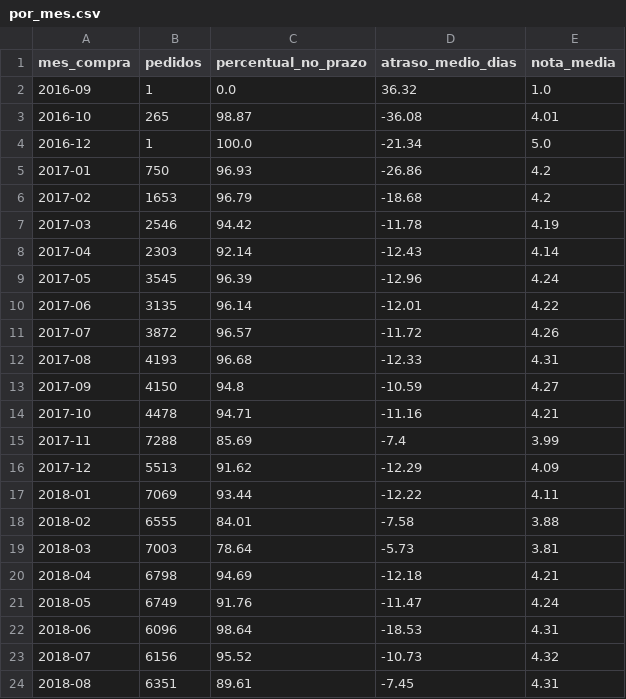
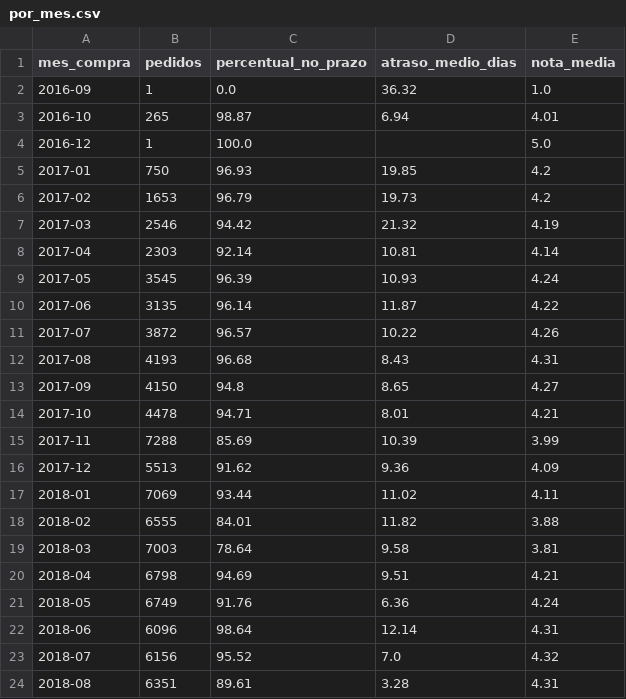
Before and after one commit to luizfernandomoraes/analise-olist-entregas, a CSV file: data/processed/por_mes.csv, drawn as a sheet.

```diff
--- a/data/processed/por_mes.csv
+++ b/data/processed/por_mes.csv
@@ -2,23 +2,23 @@ mes_compra,pedidos,percentual_no_prazo,atraso_medio_dias,nota_media
 2016-09,1,0.0,36.32,1.0
-2016-10,265,98.87,-36.08,4.01
-2016-12,1,100.0,-21.34,5.0
-2017-01,750,96.93,-26.86,4.2
-2017-02,1653,96.79,-18.68,4.2
-2017-03,2546,94.42,-11.78,4.19
-2017-04,2303,92.14,-12.43,4.14
-2017-05,3545,96.39,-12.96,4.24
-2017-06,3135,96.14,-12.01,4.22
-2017-07,3872,96.57,-11.72,4.26
-2017-08,4193,96.68,-12.33,4.31
-2017-09,4150,94.8,-10.59,4.27
-2017-10,4478,94.71,-11.16,4.21
-2017-11,7288,85.69,-7.4,3.99
-2017-12,5513,91.62,-12.29,4.09
-2018-01,7069,93.44,-12.22,4.11
-2018-02,6555,84.01,-7.58,3.88
-2018-03,7003,78.64,-5.73,3.81
-2018-04,6798,94.69,-12.18,4.21
-2018-05,6749,91.76,-11.47,4.24
-2018-06,6096,98.64,-18.53,4.31
-2018-07,6156,95.52,-10.73,4.32
-2018-08,6351,89.61,-7.45,4.31
+2016-10,265,98.87,6.94,4.01
+2016-12,1,100.0,,5.0
+2017-01,750,96.93,19.85,4.2
+2017-02,1653,96.79,19.73,4.2
+2017-03,2546,94.42,21.32,4.19
+2017-04,2303,92.14,10.81,4.14
+2017-05,3545,96.39,10.93,4.24
+2017-06,3135,96.14,11.87,4.22
+2017-07,3872,96.57,10.22,4.26
+2017-08,4193,96.68,8.43,4.31
+2017-09,4150,94.8,8.65,4.27
+2017-10,4478,94.71,8.01,4.21
+2017-11,7288,85.69,10.39,3.99
+2017-12,5513,91.62,9.36,4.09
+2018-01,7069,93.44,11.02,4.11
+2018-02,6555,84.01,11.82,3.88
+2018-03,7003,78.64,9.58,3.81
+2018-04,6798,94.69,9.51,4.21
+2018-05,6749,91.76,6.36,4.24
+2018-06,6096,98.64,12.14,4.31
+2018-07,6156,95.52,7.0,4.32
+2018-08,6351,89.61,3.28,4.31
```
Also changed, not shown: data/processed/por_estado.csv, 2 other files.
